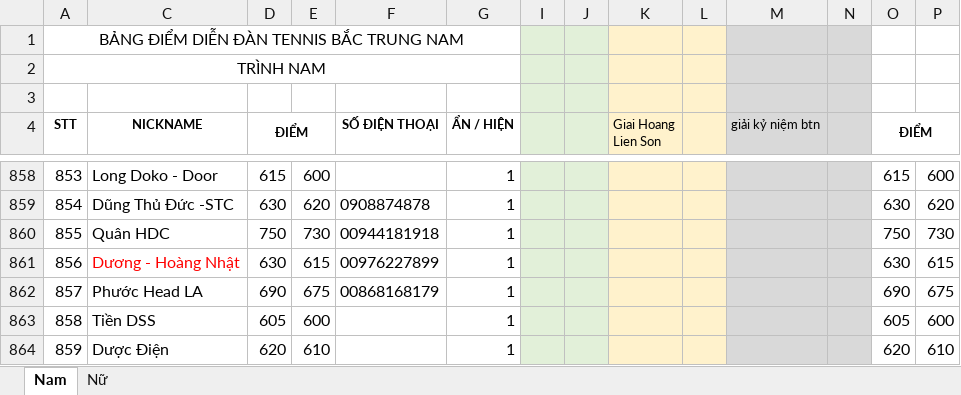
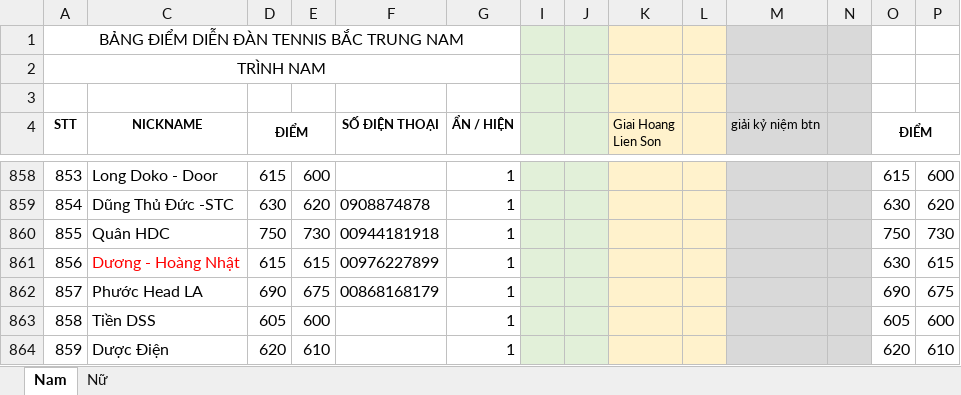
Before and after one commit to dflyapp/tennis-btn, an Excel workbook: scripts/data.xlsx, sheet Nam, drawn as a sheet; only a part is shown, gaps mark what is left out; values as stored, in another font and other column widths than the file's, no borders; conditional formats not drawn; the diff names each change by its address in the sheet, - before the commit and + after, or states it on an @@ line.

```diff
--- a/scripts/data.xlsx (sheet Nam)
+++ b/scripts/data.xlsx (sheet Nam)
-D861 (ĐIỂM): 630
+D861 (ĐIỂM): 615
```
Also changed, not shown: 1 other file.
